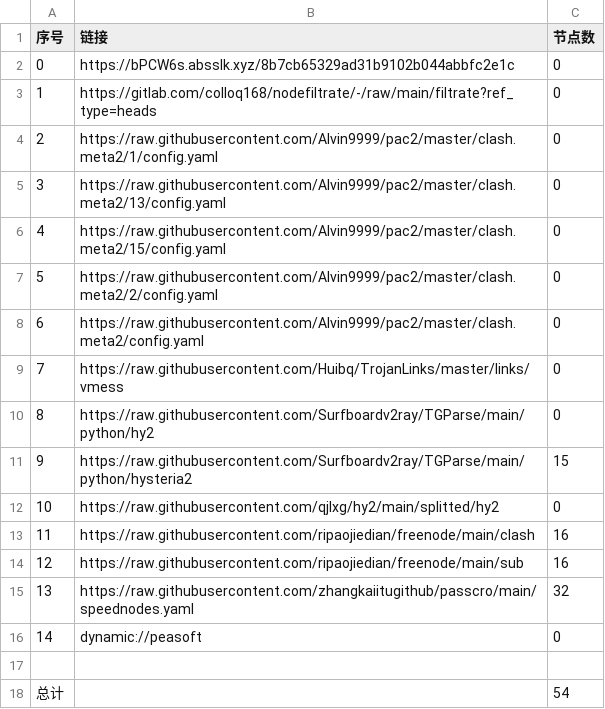
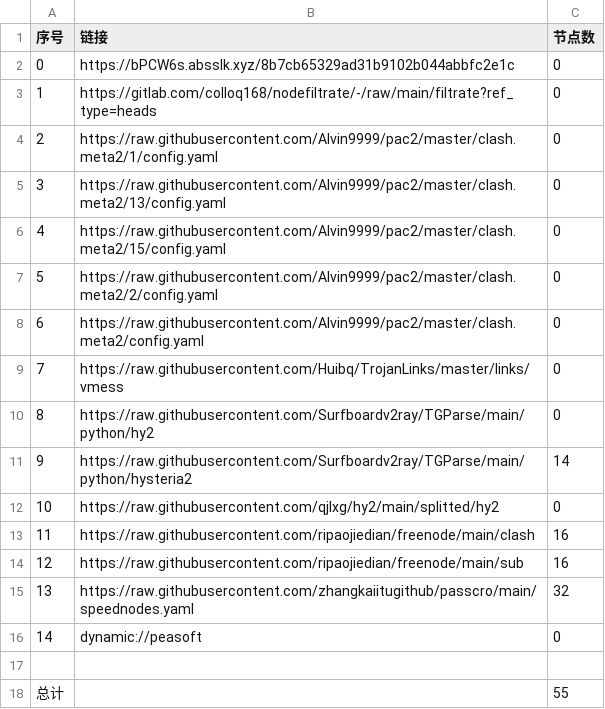
Before and after one commit to jianwu-zhao/NoMoreWalls, a CSV file: list_result.csv, drawn as a sheet.

```diff
--- a/list_result.csv
+++ b/list_result.csv
@@ -10,3 +10,3 @@
 8,https://raw.githubusercontent.com/Surfboardv2ray/TGParse/main/python/hy2,0
-9,https://raw.githubusercontent.com/Surfboardv2ray/TGParse/main/python/hysteria2,15
+9,https://raw.githubusercontent.com/Surfboardv2ray/TGParse/main/python/hysteria2,14
 10,https://raw.githubusercontent.com/qjlxg/hy2/main/splitted/hy2,0
@@ -17,2 +17,2 @@
 
-总计,,54
+总计,,55
```
Also changed, not shown: 6 other files.
